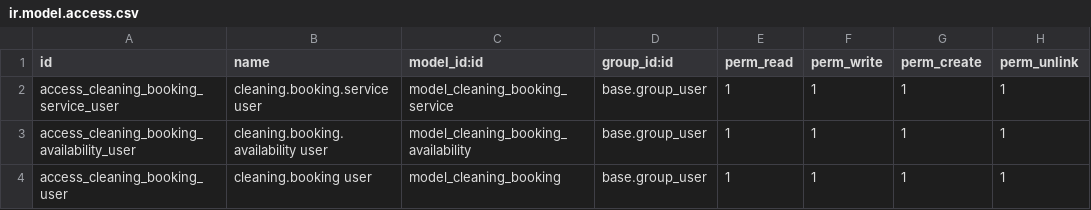
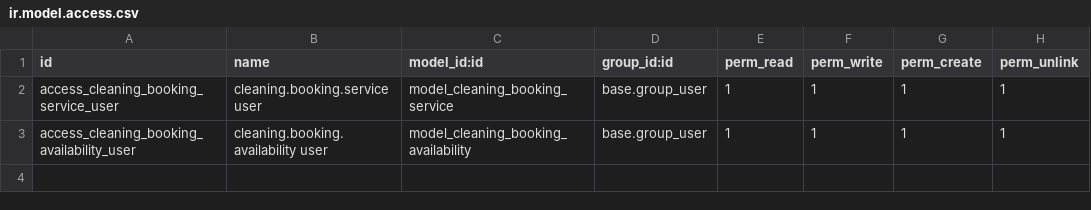
Before and after one commit to manoj010/odoo-custom-modules, a CSV file: jobber module/addons/cleaning_booking_flow/security/ir.model.access.csv, drawn as a sheet; the diff names each change by its address in the sheet, - before the commit and + after, or states it on an @@ line.

Commit message:
integrate appointment module into cleaning booking flow and enhance booking functionality

```diff
--- a/jobber module/addons/cleaning_booking_flow/security/ir.model.access.csv
+++ b/jobber module/addons/cleaning_booking_flow/security/ir.model.access.csv
-row 4: access_cleaning_booking_user | cleaning.booking user | model_cleaning_booking | base.group_user | 1 | 1 | 1 | 1
```
Also changed, not shown: 6 other files.
